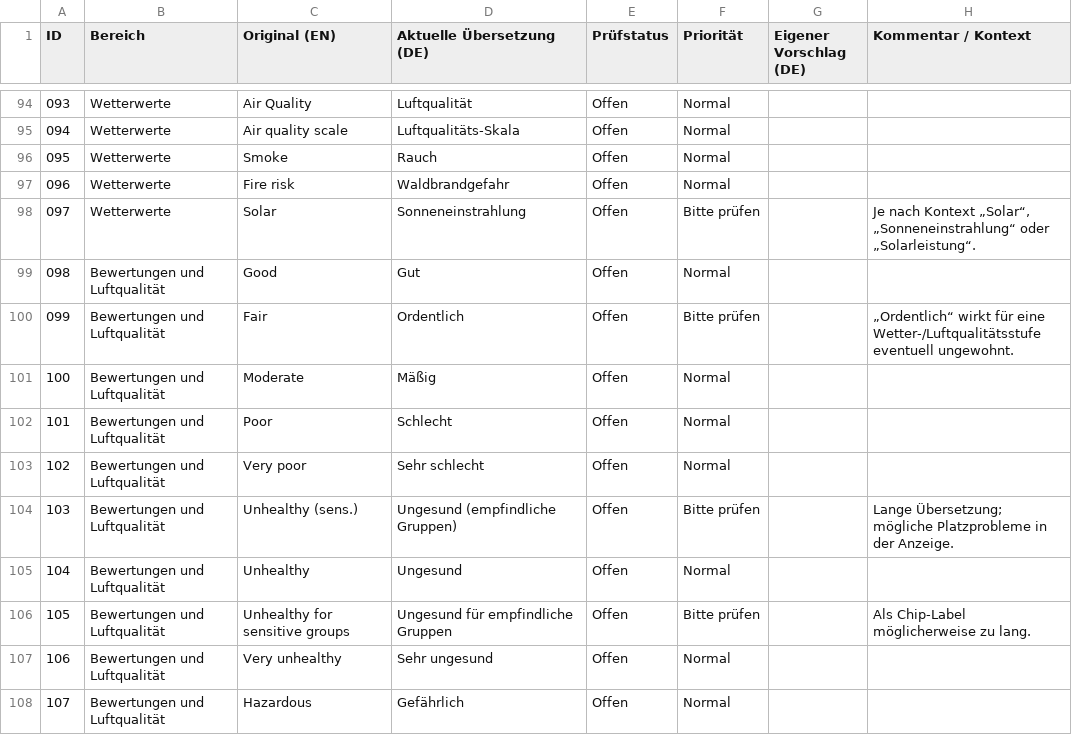
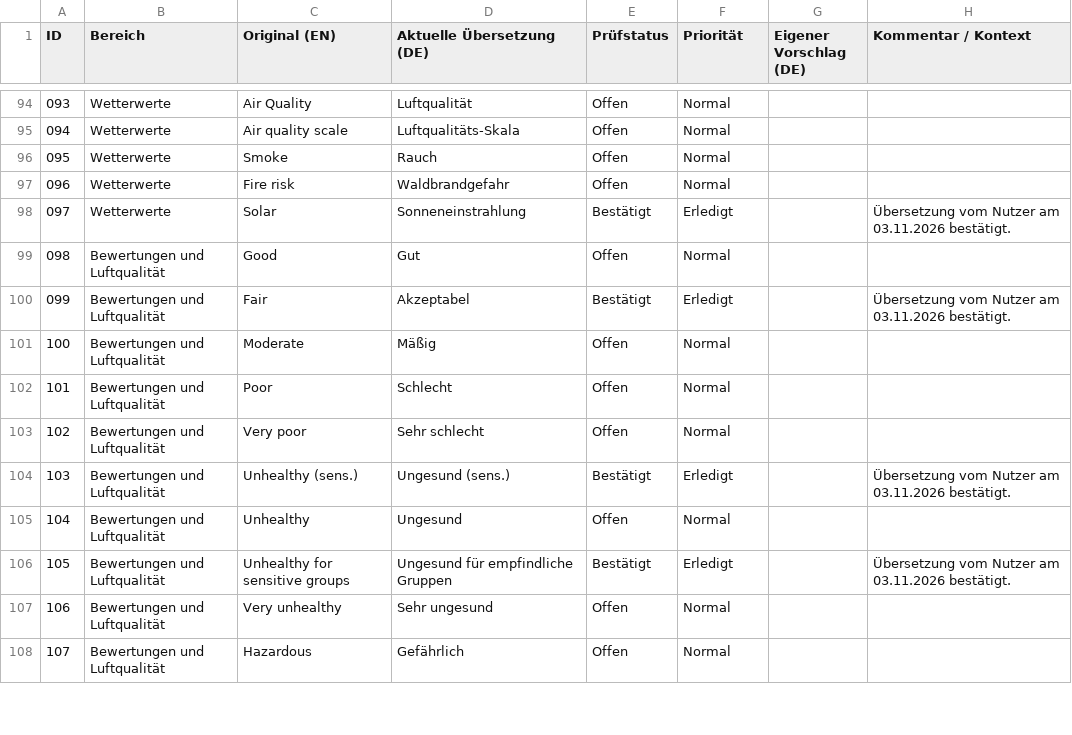
Before and after one commit to lemker/spyglass-weather-card, a CSV file: review/uebersetzungen-de.csv, drawn as a sheet; only a part is shown, gaps mark what is left out; the diff covers the shown part only.

Commit message:
docs(review): apply user's 14 verified translation decisions

```diff
--- a/review/uebersetzungen-de.csv
+++ b/review/uebersetzungen-de.csv
@@ -97,5 +97,5 @@
 "096";"Wetterwerte";"Fire risk";"Waldbrandgefahr";"Offen";"Normal";"";""
-"097";"Wetterwerte";"Solar";"Sonneneinstrahlung";"Offen";"Bitte prüfen";"";"Je nach Kontext „Solar“, „Sonneneinstrahlung“ oder „Solarleistung“."
+"097";"Wetterwerte";"Solar";"Sonneneinstrahlung";"Bestätigt";"Erledigt";"";"Übersetzung vom Nutzer am 03.11.2026 bestätigt."
 "098";"Bewertungen und Luftqualität";"Good";"Gut";"Offen";"Normal";"";""
-"099";"Bewertungen und Luftqualität";"Fair";"Ordentlich";"Offen";"Bitte prüfen";"";"„Ordentlich“ wirkt für eine Wetter-/Luftqualitätsstufe eventuell ungewohnt."
+"099";"Bewertungen und Luftqualität";"Fair";"Akzeptabel";"Bestätigt";"Erledigt";"";"Übersetzung vom Nutzer am 03.11.2026 bestätigt."
 "100";"Bewertungen und Luftqualität";"Moderate";"Mäßig";"Offen";"Normal";"";""
@@ -103,5 +103,5 @@
 "102";"Bewertungen und Luftqualität";"Very poor";"Sehr schlecht";"Offen";"Normal";"";""
-"103";"Bewertungen und Luftqualität";"Unhealthy (sens.)";"Ungesund (empfindliche Gruppen)";"Offen";"Bitte prüfen";"";"Lange Übersetzung; mögliche Platzprobleme in der Anzeige."
+"103";"Bewertungen und Luftqualität";"Unhealthy (sens.)";"Ungesund (sens.)";"Bestätigt";"Erledigt";"";"Übersetzung vom Nutzer am 03.11.2026 bestätigt."
 "104";"Bewertungen und Luftqualität";"Unhealthy";"Ungesund";"Offen";"Normal";"";""
-"105";"Bewertungen und Luftqualität";"Unhealthy for sensitive groups";"Ungesund für empfindliche Gruppen";"Offen";"Bitte prüfen";"";"Als Chip-Label möglicherweise zu lang."
+"105";"Bewertungen und Luftqualität";"Unhealthy for sensitive groups";"Ungesund für empfindliche Gruppen";"Bestätigt";"Erledigt";"";"Übersetzung vom Nutzer am 03.11.2026 bestätigt."
 "106";"Bewertungen und Luftqualität";"Very unhealthy";"Sehr ungesund";"Offen";"Normal";"";""
```
Also changed, not shown: 32 edited cells elsewhere in this file.
